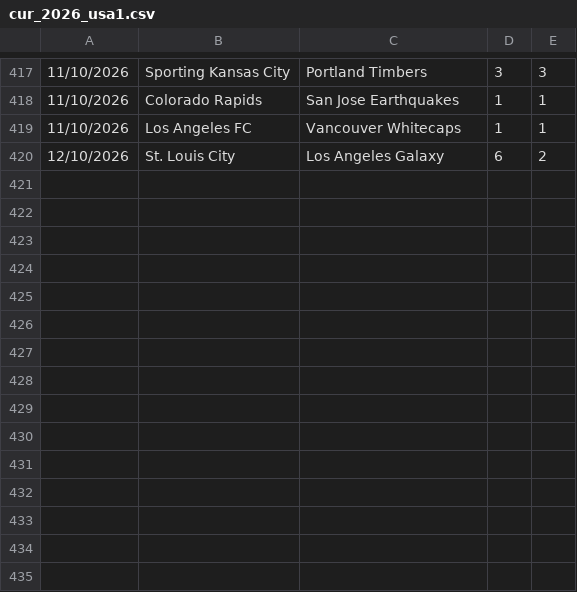
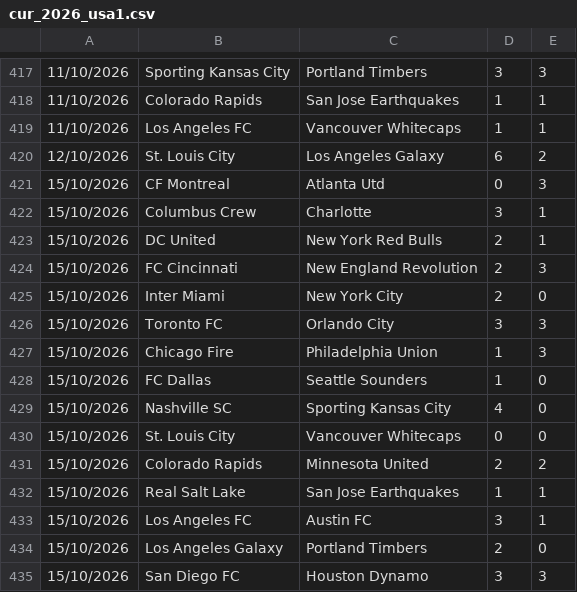
Before and after one commit to dodomiyake/scorecast, a CSV file: data/cur_2026_usa1.csv, drawn as a sheet; only a part is shown, gaps mark what is left out.

```diff
--- a/data/cur_2026_usa1.csv
+++ b/data/cur_2026_usa1.csv
@@ -420 +420,16 @@
 12/10/2026,St. Louis City,Los Angeles Galaxy,6,2
+15/10/2026,CF Montreal,Atlanta Utd,0,3
+15/10/2026,Columbus Crew,Charlotte,3,1
+15/10/2026,DC United,New York Red Bulls,2,1
+15/10/2026,FC Cincinnati,New England Revolution,2,3
+15/10/2026,Inter Miami,New York City,2,0
+15/10/2026,Toronto FC,Orlando City,3,3
+15/10/2026,Chicago Fire,Philadelphia Union,1,3
+15/10/2026,FC Dallas,Seattle Sounders,1,0
+15/10/2026,Nashville SC,Sporting Kansas City,4,0
+15/10/2026,St. Louis City,Vancouver Whitecaps,0,0
+15/10/2026,Colorado Rapids,Minnesota United,2,2
+15/10/2026,Real Salt Lake,San Jose Earthquakes,1,1
+15/10/2026,Los Angeles FC,Austin FC,3,1
+15/10/2026,Los Angeles Galaxy,Portland Timbers,2,0
+15/10/2026,San Diego FC,Houston Dynamo,3,3
```
Also changed, not shown: data/cur_2026_arg1.csv, 5 other files.
